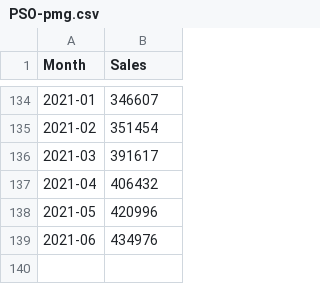
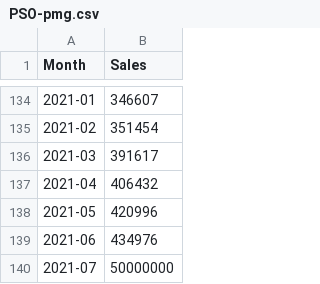
Before and after one commit to psomodel/industrial-data, a CSV file: PSO-pmg.csv, drawn as a sheet; only a part is shown, gaps mark what is left out.

Commit message:
Update PSO-pmg.csv

```diff
--- a/PSO-pmg.csv
+++ b/PSO-pmg.csv
@@ -139 +139,2 @@ Month,Sales
 2021-06,434976
+2021-07, 50000000
```
